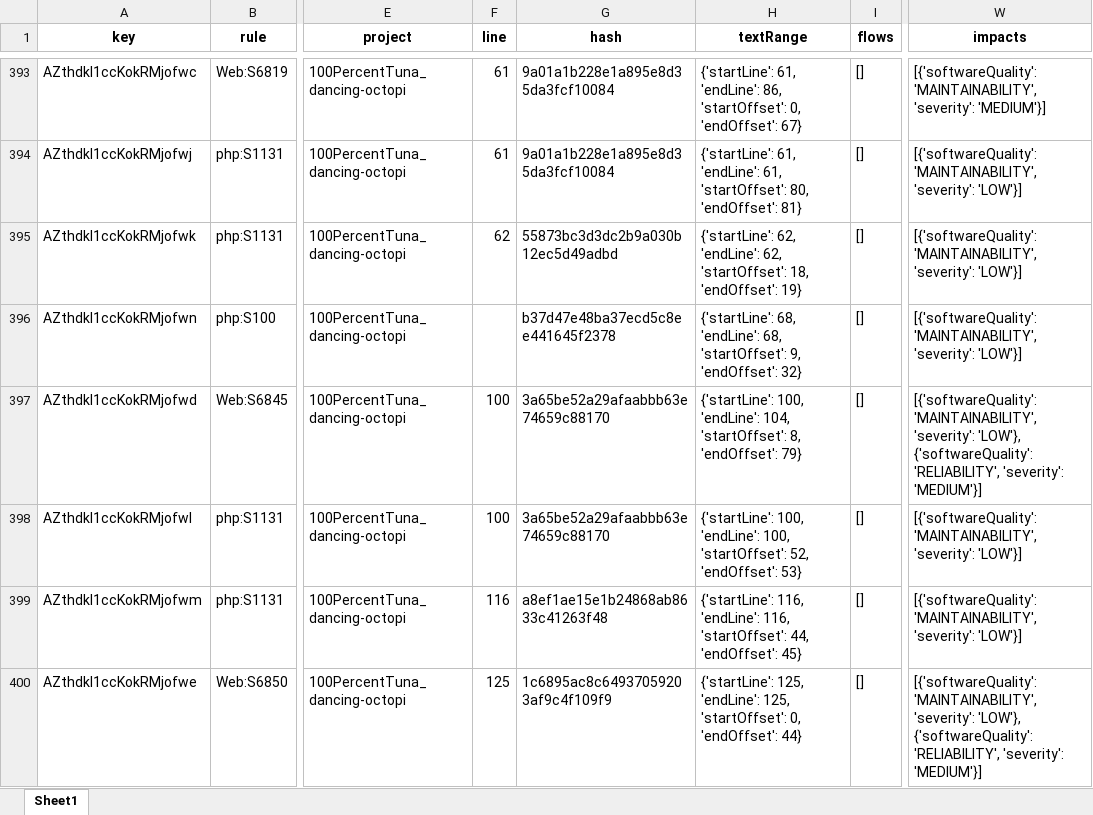
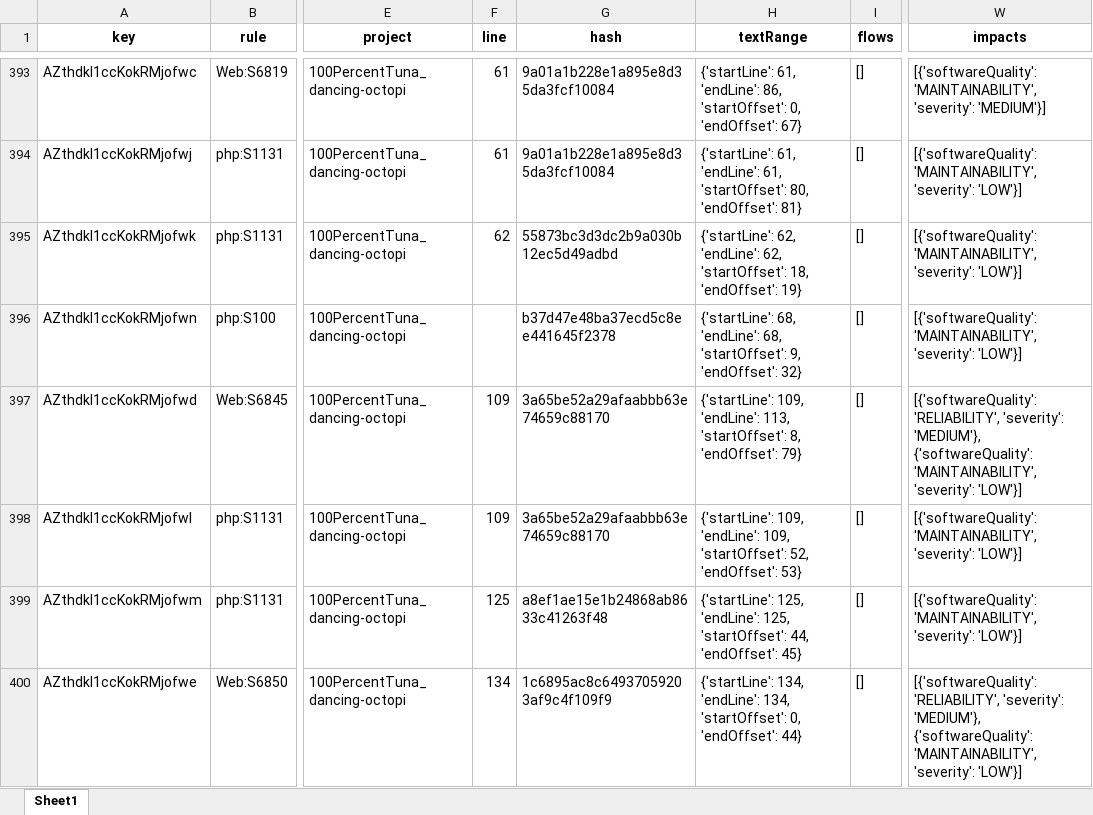
Before and after one commit to 100PercentTuna/dancing-octopi, an Excel workbook: sonarqube_issues_latest_month.xlsx, sheet Sheet1, drawn as a sheet; only a part is shown, gaps mark what is left out; values as stored, in another font and other column widths than the file's, no borders; the diff covers the shown part only; the diff names each change by its address in the sheet, - before the commit and + after, or states it on an @@ line.

```diff
--- a/sonarqube_issues_latest_month.xlsx (sheet Sheet1)
+++ b/sonarqube_issues_latest_month.xlsx (sheet Sheet1)
-F397:F398 (line): 100
+F397:F398 (line): 109
-H397 (textRange): {'startLine': 100, 'endLine': 104, 'startOffset': 8,…
+H397 (textRange): {'startLine': 109, 'endLine': 113, 'startOffset': 8,…
-W397 (impacts): [{'softwareQuality': 'MAINTAINABILITY', 'severity': 'LOW'}, {'softwareQuality': 'RELIABILITY', 'severity': 'MEDIUM'}]
+W397 (impacts): [{'softwareQuality': 'RELIABILITY', 'severity': 'MEDIUM'}, {'softwareQuality': 'MAINTAINABILITY', 'severity': 'LOW'}]
-H398 (textRange): {'startLine': 100, 'endLine': 100, 'startOffset': 52,…
+H398 (textRange): {'startLine': 109, 'endLine': 109, 'startOffset': 52,…
-F399 (line): 116
+F399 (line): 125
-H399 (textRange): {'startLine': 116, 'endLine': 116, 'startOffset': 44,…
+H399 (textRange): {'startLine': 125, 'endLine': 125, 'startOffset': 44,…
-F400 (line): 125
+F400 (line): 134
-H400 (textRange): {'startLine': 125, 'endLine': 125, 'startOffset': 0,…
+H400 (textRange): {'startLine': 134, 'endLine': 134, 'startOffset': 0,…
-W400 (impacts): [{'softwareQuality': 'MAINTAINABILITY', 'severity': 'LOW'}, {'softwareQuality': 'RELIABILITY', 'severity': 'MEDIUM'}]
+W400 (impacts): [{'softwareQuality': 'RELIABILITY', 'severity': 'MEDIUM'}, {'softwareQuality': 'MAINTAINABILITY', 'severity': 'LOW'}]
```
Also changed, not shown: 18 edited cells elsewhere in this sheet, 2 other files.
